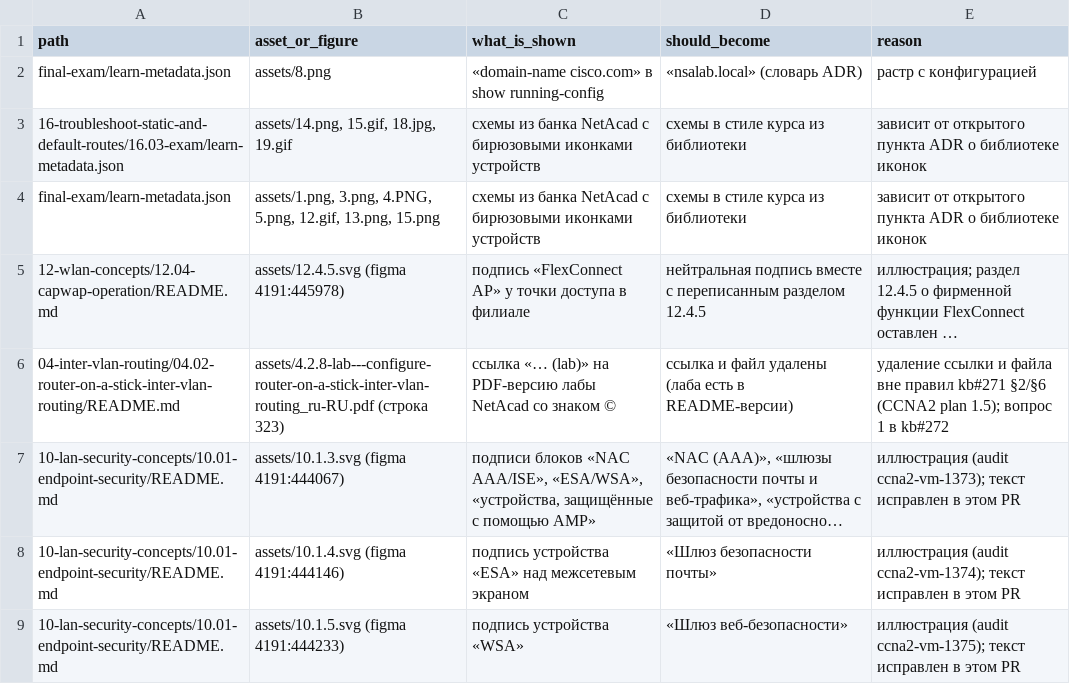
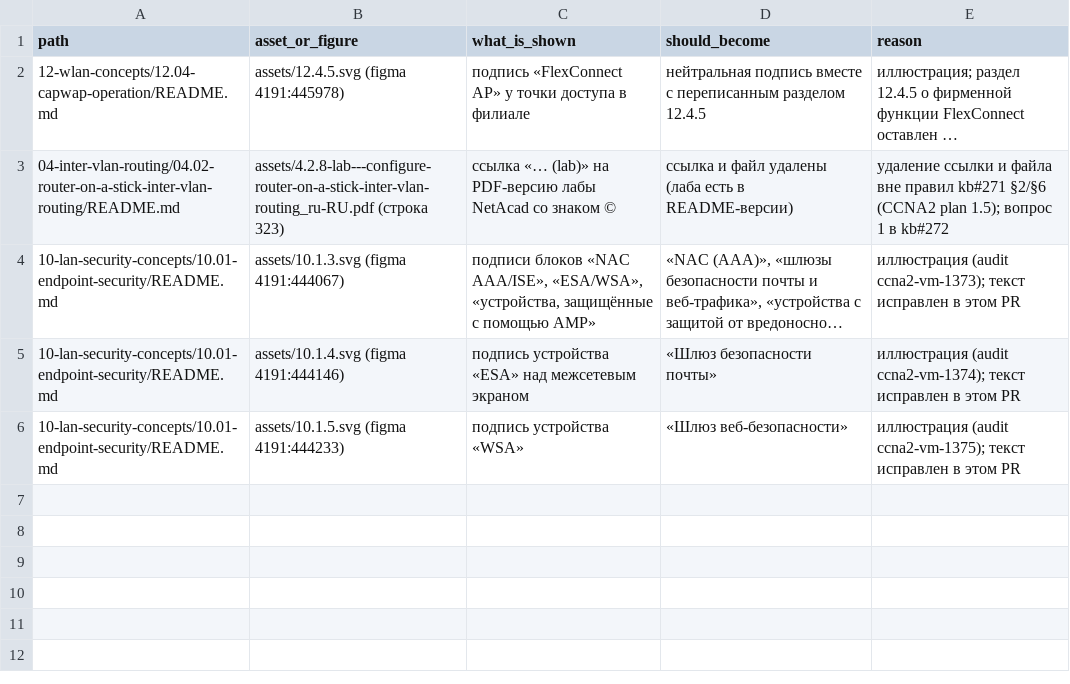
Before and after one commit to nsalab-tmn/learn-ccna2, a CSV file: audit/figma-followups.csv, drawn as a sheet; long unchanged cells end in …; the diff names each change by its address in the sheet, - before the commit and + after, or states it on an @@ line.

```diff
--- a/audit/figma-followups.csv
+++ b/audit/figma-followups.csv
-row 2: final-exam/learn-metadata.json | assets/8.png | «domain-name cisco.com» в show running-config | «nsalab.local» (словарь ADR) | растр с конфигурацией
-row 3: 16-troubleshoot-static-and-default-routes/16.03-exam/learn-metadata.json | assets/14.png, 15.gif, 18.jpg, 19.gif | схемы из банка NetAcad с бирюзовыми иконками устройств | схемы в стиле курса из библиотеки | зависит от открытого пункта ADR о библиотеке иконок
-row 4: final-exam/learn-metadata.json | assets/1.png, 3.png, 4.PNG, 5.png, 12.gif, 13.png, 15.png | схемы из банка NetAcad с бирюзовыми иконками устройств | схемы в стиле курса из библиотеки | зависит от открытого пункта ADR о библиотеке иконок
```
Also changed, not shown: 22 other files.
